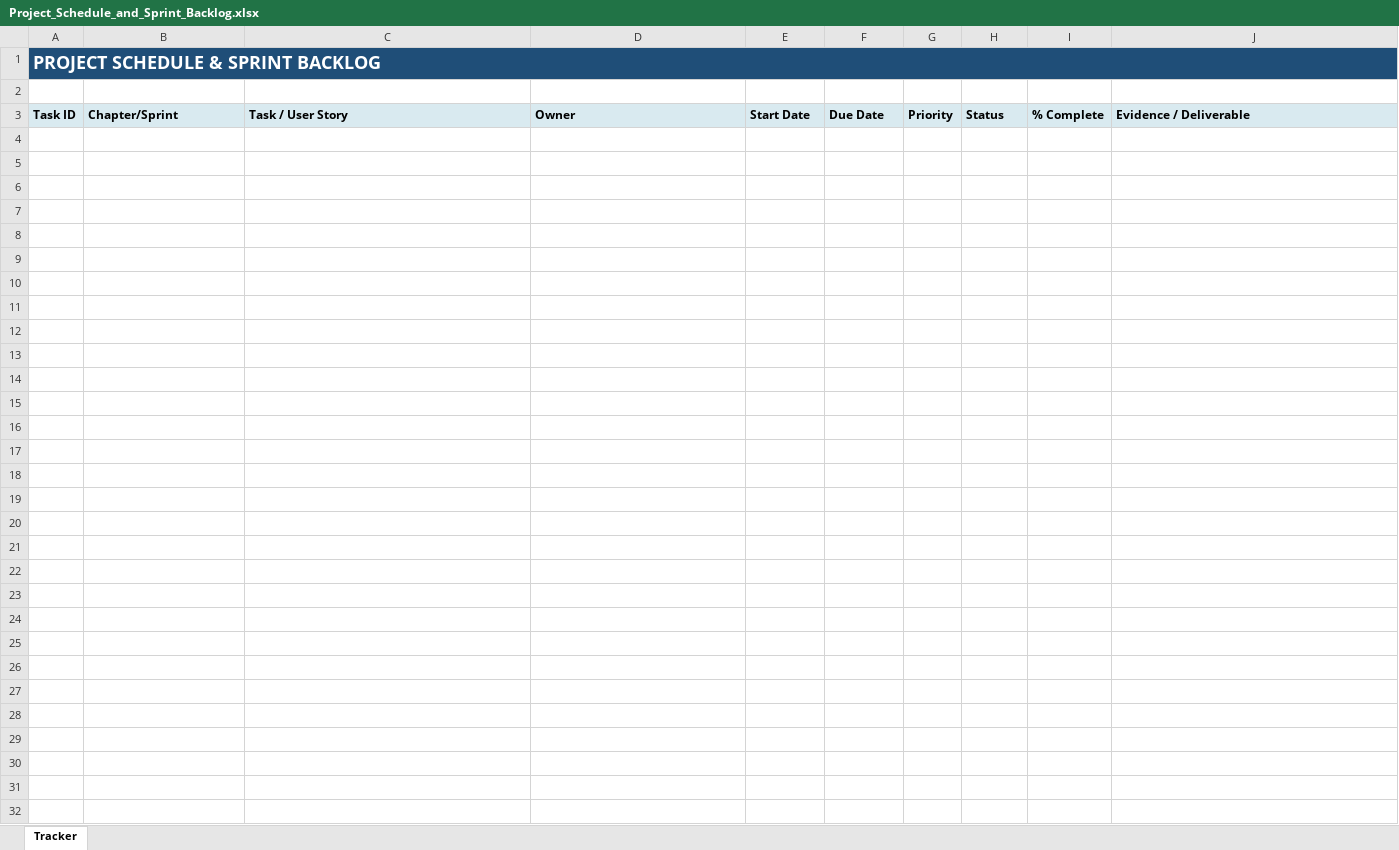
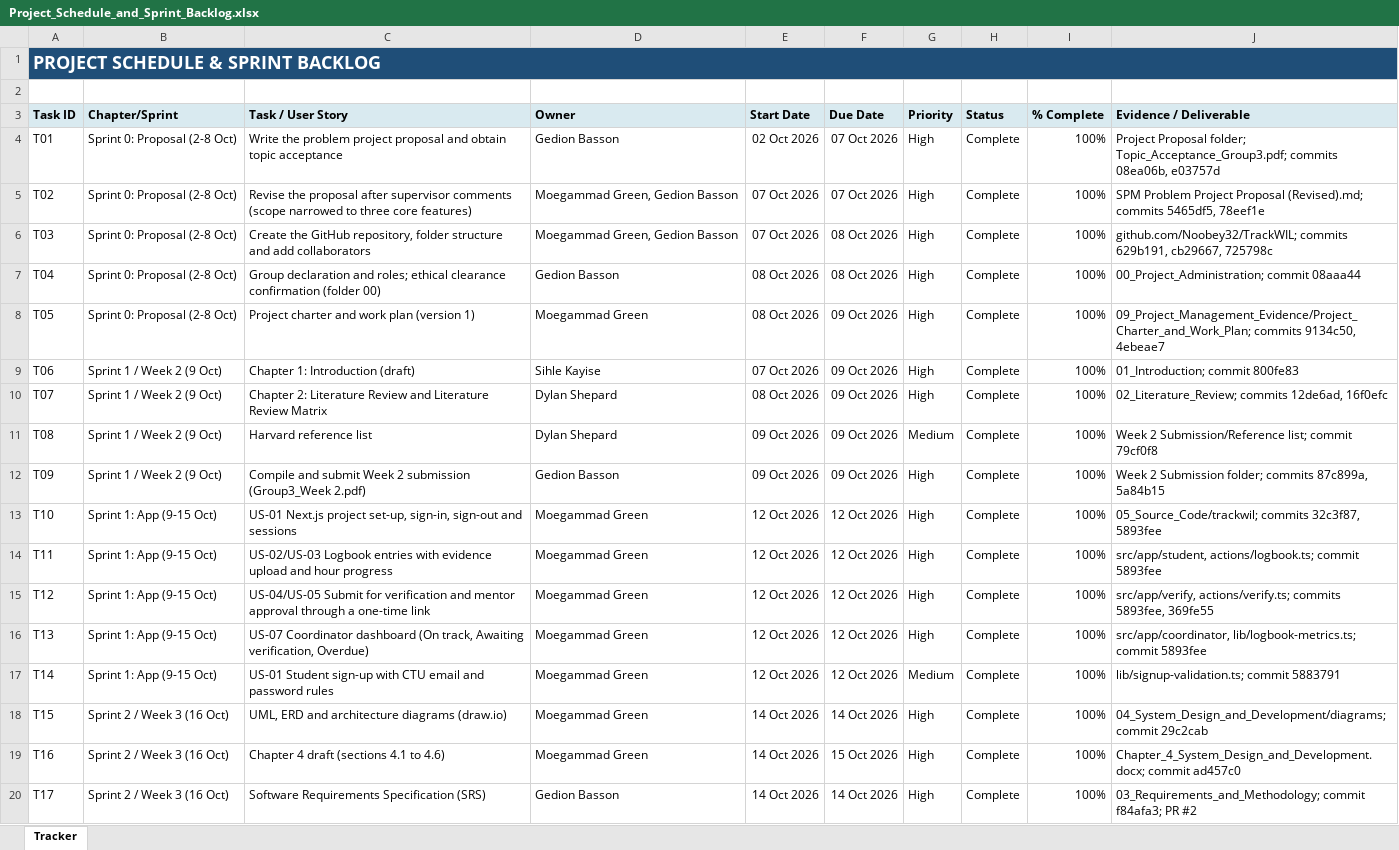
Before and after one commit to Noobey32/TrackWIL, an Excel workbook: 09_Project_Management_Evidence/Project_Schedule_and_Sprint_Backlog.xlsx, sheet Tracker, drawn as a sheet; only a part is shown; values as stored, in another font and other column widths than the file's, no borders; the diff covers the shown part only; the diff names each change by its address in the sheet, - before the commit and + after, or states it on an @@ line.

Commit message:
Update sprint backlog, risk register and weekly progress report
- Sprint backlog: 39 tasks from the proposal to the final submission,
  each completed task linked to its commits or pull request; remaining
  tasks for 23-29 October with owners and due dates
- Risk, Issue and Change Register: 8 risks, 6 issues (including the
  session cookie and expired-link defects and the Next.js advisory) and
  6 scope and design changes with status and outcome
- Weekly Progress Report for Week 4 (19-23 October): planned work,
  completed work with evidence, challenges and the final-week plan
- Chapter 4: contribution table uses the members' GitHub usernames

```diff
--- a/09_Project_Management_Evidence/Project_Schedule_and_Sprint_Backlog.xlsx (sheet Tracker)
+++ b/09_Project_Management_Evidence/Project_Schedule_and_Sprint_Backlog.xlsx (sheet Tracker)
+row 4: T01 | Sprint 0: Proposal (2-8 Oct) | Write the problem project proposal and obtain topic acceptance | Gedion Basson | 02 Oct 2026 | 07 Oct 2026 | High | Complete | 100% | Project Proposal folder; Topic_Acceptance_Group3.pdf; commits 08ea06b, e03757d
+row 5: T02 | Sprint 0: Proposal (2-8 Oct) | Revise the proposal after supervisor comments (scope narrowed to three core features) | Moegammad Green, Gedion Basson | 07 Oct 2026 | 07 Oct 2026 | High | Complete | 100% | SPM Problem Project Proposal (Revised).md; commits 5465df5, 78eef1e
+row 6: T03 | Sprint 0: Proposal (2-8 Oct) | Create the GitHub repository, folder structure and add collaborators | Moegammad Green, Gedion Basson | 07 Oct 2026 | 08 Oct 2026 | High | Complete | 100% | github.com/Noobey32/TrackWIL; commits 629b191, cb29667, 725798c
+row 7: T04 | Sprint 0: Proposal (2-8 Oct) | Group declaration and roles; ethical clearance confirmation (folder 00) | Gedion Basson | 08 Oct 2026 | 08 Oct 2026 | High | Complete | 100% | 00_Project_Administration; commit 08aaa44
+row 8: T05 | Sprint 0: Proposal (2-8 Oct) | Project charter and work plan (version 1) | Moegammad Green | 08 Oct 2026 | 09 Oct 2026 | High | Complete | 100% | 09_Project_Management_Evidence/Project_Charter_and_Work_Plan; commits 9134c50, 4ebeae7
+row 9: T06 | Sprint 1 / Week 2 (9 Oct) | Chapter 1: Introduction (draft) | Sihle Kayise | 07 Oct 2026 | 09 Oct 2026 | High | Complete | 100% | 01_Introduction; commit 800fe83
+row 10: T07 | Sprint 1 / Week 2 (9 Oct) | Chapter 2: Literature Review and Literature Review Matrix | Dylan Shepard | 08 Oct 2026 | 09 Oct 2026 | High | Complete | 100% | 02_Literature_Review; commits 12de6ad, 16f0efc
+row 11: T08 | Sprint 1 / Week 2 (9 Oct) | Harvard reference list | Dylan Shepard | 09 Oct 2026 | 09 Oct 2026 | Medium | Complete | 100% | Week 2 Submission/Reference list; commit 79cf0f8
+row 12: T09 | Sprint 1 / Week 2 (9 Oct) | Compile and submit Week 2 submission (Group3_Week 2.pdf) | Gedion Basson | 09 Oct 2026 | 09 Oct 2026 | High | Complete | 100% | Week 2 Submission folder; commits 87c899a, 5a84b15
+row 13: T10 | Sprint 1: App (9-15 Oct) | US-01 Next.js project set-up, sign-in, sign-out and sessions | Moegammad Green | 12 Oct 2026 | 12 Oct 2026 | High | Complete | 100% | 05_Source_Code/trackwil; commits 32c3f87, 5893fee
+row 14: T11 | Sprint 1: App (9-15 Oct) | US-02/US-03 Logbook entries with evidence upload and hour progress | Moegammad Green | 12 Oct 2026 | 12 Oct 2026 | High | Complete | 100% | src/app/student, actions/logbook.ts; commit 5893fee
+row 15: T12 | Sprint 1: App (9-15 Oct) | US-04/US-05 Submit for verification and mentor approval through a one-time link | Moegammad Green | 12 Oct 2026 | 12 Oct 2026 | High | Complete | 100% | src/app/verify, actions/verify.ts; commits 5893fee, 369fe55
+row 16: T13 | Sprint 1: App (9-15 Oct) | US-07 Coordinator dashboard (On track, Awaiting verification, Overdue) | Moegammad Green | 12 Oct 2026 | 12 Oct 2026 | High | Complete | 100% | src/app/coordinator, lib/logbook-metrics.ts; commit 5893fee
+row 17: T14 | Sprint 1: App (9-15 Oct) | US-01 Student sign-up with CTU email and password rules | Moegammad Green | 12 Oct 2026 | 12 Oct 2026 | Medium | Complete | 100% | lib/signup-validation.ts; commit 5883791
+row 18: T15 | Sprint 2 / Week 3 (16 Oct) | UML, ERD and architecture diagrams (draw.io) | Moegammad Green | 14 Oct 2026 | 14 Oct 2026 | High | Complete | 100% | 04_System_Design_and_Development/diagrams; commit 29c2cab
+row 19: T16 | Sprint 2 / Week 3 (16 Oct) | Chapter 4 draft (sections 4.1 to 4.6) | Moegammad Green | 14 Oct 2026 | 15 Oct 2026 | High | Complete | 100% | Chapter_4_System_Design_and_Development.docx; commit ad457c0
+row 20: T17 | Sprint 2 / Week 3 (16 Oct) | Software Requirements Specification (SRS) | Gedion Basson | 14 Oct 2026 | 14 Oct 2026 | High | Complete | 100% | 03_Requirements_and_Methodology; commit f84afa3; PR #2
```
Also changed, not shown: 22 added rows elsewhere in this sheet, 09_Project_Management_Evidence/Risk_Issue_Change_Register.xlsx, 2 other files.
